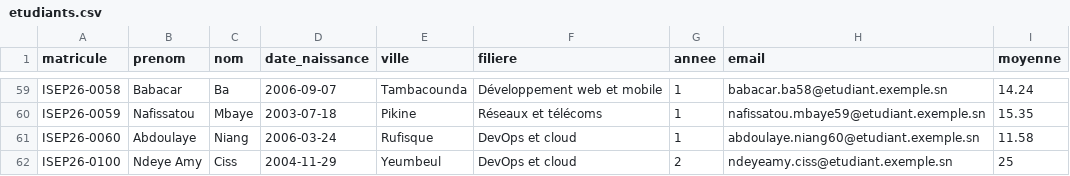
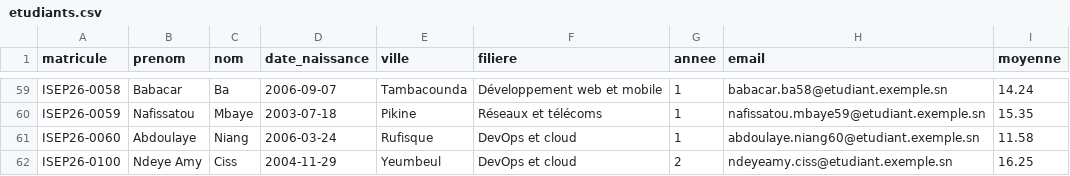
Before and after one commit to MiaDev4/gestion-etudiants-cicd, a CSV file: donnees/etudiants.csv, drawn as a sheet; only a part is shown, gaps mark what is left out.

Commit message:
Corrige ma moyenne

```diff
--- a/donnees/etudiants.csv
+++ b/donnees/etudiants.csv
@@ -61,2 +61,2 @@ ISEP26-0059,Nafissatou,Mbaye,2003-07-18,Pikine,Réseaux et télécoms,1,nafissat
 ISEP26-0060,Abdoulaye,Niang,2006-03-24,Rufisque,DevOps et cloud,1,abdoulaye.niang60@etudiant.exemple.sn,11.58
-ISEP26-0100,Ndeye Amy,Ciss,2004-11-29,Yeumbeul,DevOps et cloud,2,ndeyeamy.ciss@etudiant.exemple.sn,25
+ISEP26-0100,Ndeye Amy,Ciss,2004-11-29,Yeumbeul,DevOps et cloud,2,ndeyeamy.ciss@etudiant.exemple.sn,16.25
```
